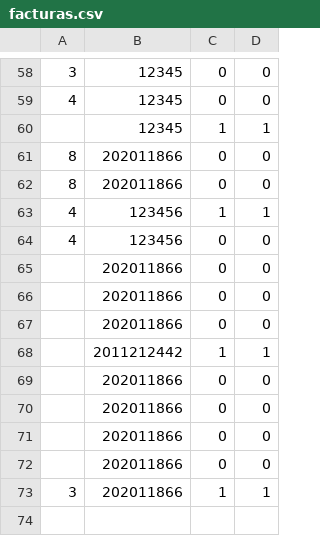
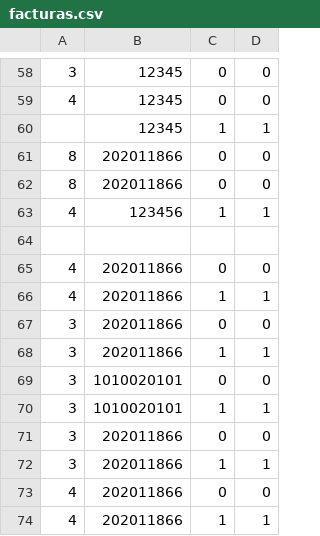
Before and after one commit to camilolcoder/SuperMercado, a CSV file: out/production/SuperMercado/DataBase/facturas.csv, drawn as a sheet; only a part is shown, gaps mark what is left out.

```diff
--- a/out/production/SuperMercado/DataBase/facturas.csv
+++ b/out/production/SuperMercado/DataBase/facturas.csv
@@ -63,11 +63,12 @@
 4,123456,1,1
-4,123456,0,0
-,202011866,0,0
-,202011866,0,0
-,202011866,0,0
-,2011212442,1,1
-,202011866,0,0
-,202011866,0,0
-,202011866,0,0
-,202011866,0,0
+
+4,202011866,0,0
+4,202011866,1,1
+3,202011866,0,0
 3,202011866,1,1
+3,1010020101,0,0
+3,1010020101,1,1
+3,202011866,0,0
+3,202011866,1,1
+4,202011866,0,0
+4,202011866,1,1
```
Also changed, not shown: out/production/SuperMercado/DataBase/clientes.csv, out/production/SuperMercado/DataBase/lotes.csv, 12 other files.
